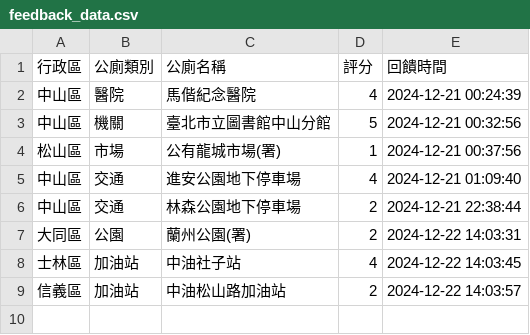
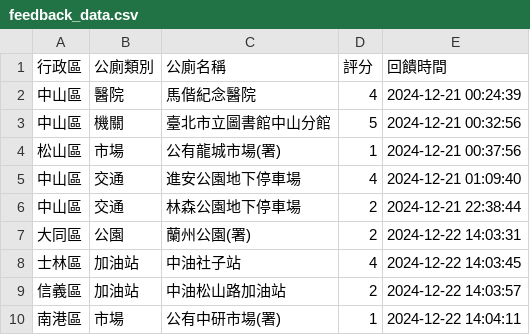
Before and after one commit to yk-lin1021/113-1gis, a CSV file: feedback_data.csv, drawn as a sheet; the diff names each change by its address in the sheet, - before the commit and + after, or states it on an @@ line.

Commit message:
更新回饋資料

```diff
--- a/feedback_data.csv
+++ b/feedback_data.csv
+row 10: 南港區 | 市場 | 公有中研市場(署) | 1 | 2024-12-22 14:04:11
```
